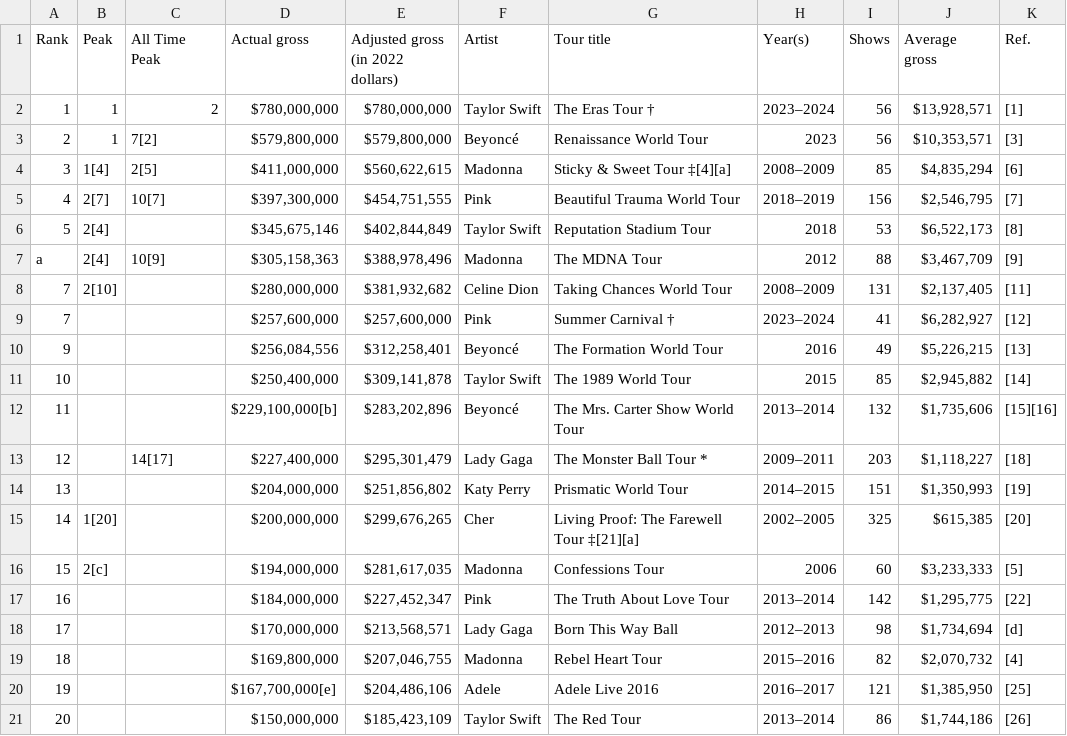
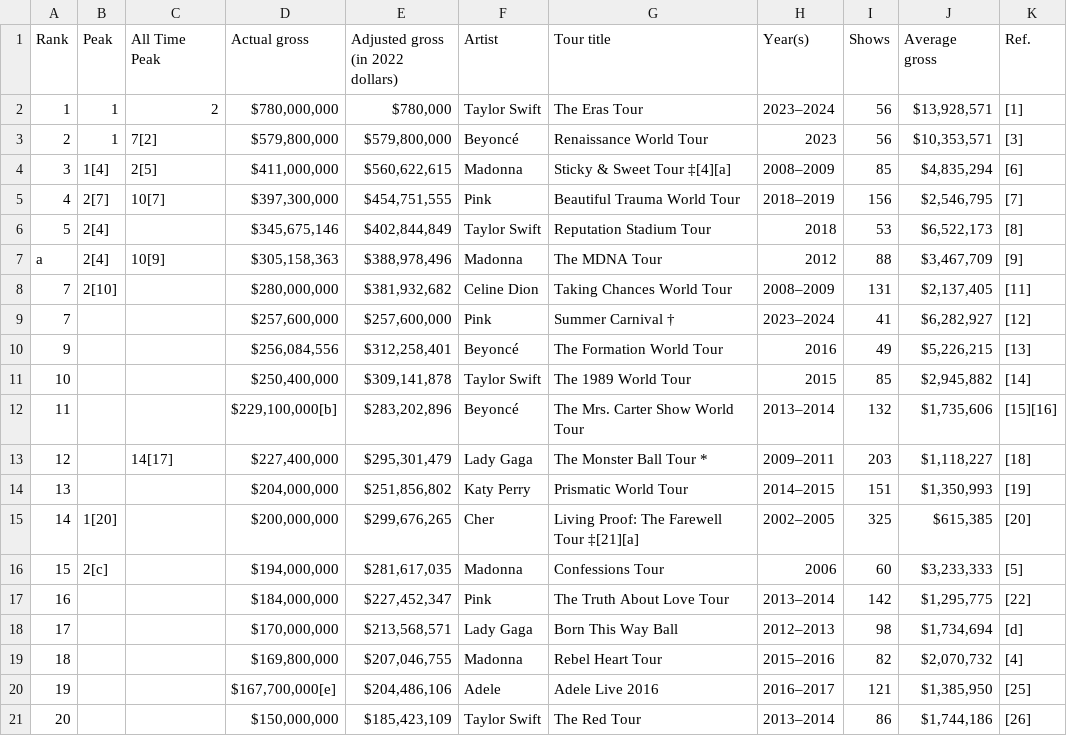
Before and after one commit to utct/CSI4142, a CSV file: music_tours.csv, drawn as a sheet.

Commit message:
Update music_tours.csv

```diff
--- a/music_tours.csv
+++ b/music_tours.csv
@@ -1,3 +1,3 @@
 Rank,Peak,All Time Peak,Actual gross,Adjusted gross (in 2022 dollars),Artist,Tour title,Year(s),Shows,Average gross,Ref.
-1,1,2,"$780,000,000","$780,000,000",Taylor Swift,The Eras Tour †,2023–2024,56,"$13,928,571",[1]
+1,1,2,"$780,000,000","$780,000",Taylor Swift,The Eras Tour,2023–2024,56,"$13,928,571",[1]
 2,1,7[2],"$579,800,000","$579,800,000",Beyoncé,Renaissance World Tour,2023,56,"$10,353,571",[3]
```
